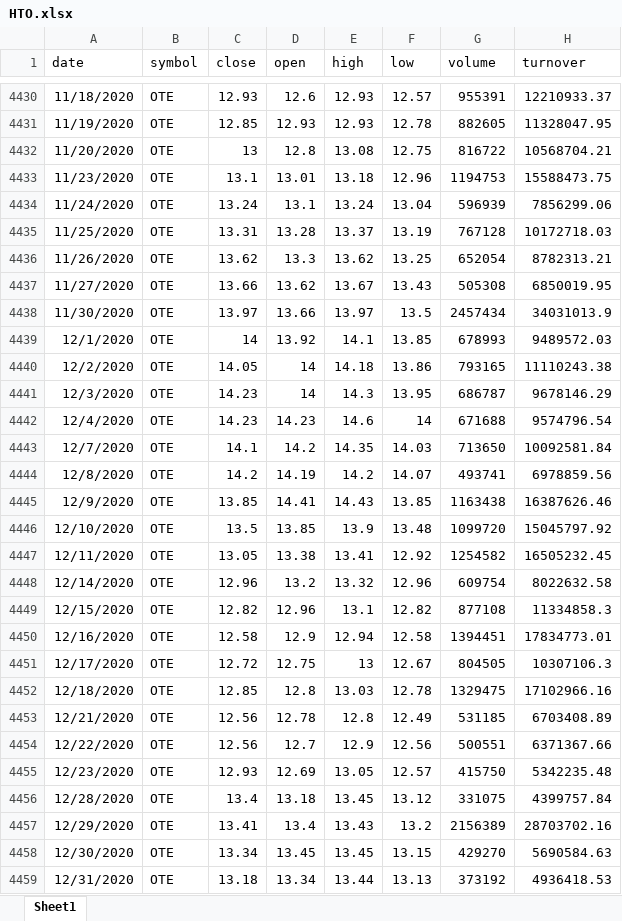
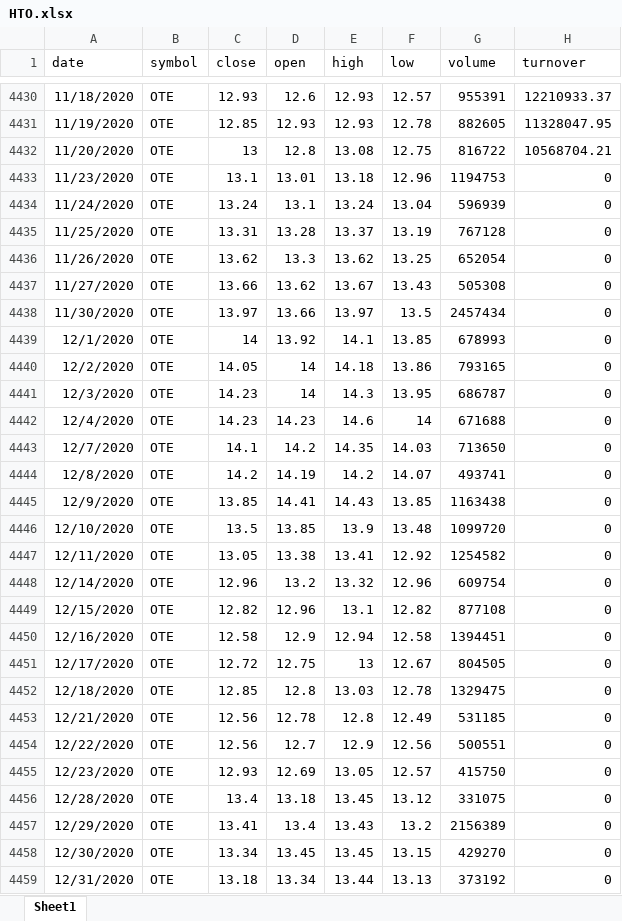
Before and after one commit to nchris/pythoncourse, an Excel workbook: HTO.xlsx, sheet Sheet1, drawn as a sheet; only a part is shown, gaps mark what is left out; values as stored, in another font and other column widths than the file's, no borders; the diff covers the shown part only; the diff names each change by its address in the sheet, - before the commit and + after, or states it on an @@ line.

Commit message:
Add files via upload

```diff
--- a/HTO.xlsx (sheet Sheet1)
+++ b/HTO.xlsx (sheet Sheet1)
-H4433 (turnover): 15588473.75
+H4433 (turnover): 0
-H4434 (turnover): 7856299.06
+H4434 (turnover): 0
-H4435 (turnover): 10172718.03
+H4435 (turnover): 0
-H4436 (turnover): 8782313.21
+H4436 (turnover): 0
-H4437 (turnover): 6850019.95
+H4437 (turnover): 0
-H4438 (turnover): 34031013.9
+H4438 (turnover): 0
-H4439 (turnover): 9489572.03
+H4439 (turnover): 0
-H4440 (turnover): 11110243.38
+H4440 (turnover): 0
-H4441 (turnover): 9678146.29
+H4441 (turnover): 0
-H4442 (turnover): 9574796.54
+H4442 (turnover): 0
-H4443 (turnover): 10092581.84
+H4443 (turnover): 0
-H4444 (turnover): 6978859.56
+H4444 (turnover): 0
-H4445 (turnover): 16387626.46
+H4445 (turnover): 0
-H4446 (turnover): 15045797.92
+H4446 (turnover): 0
-H4447 (turnover): 16505232.45
+H4447 (turnover): 0
-H4448 (turnover): 8022632.58
+H4448 (turnover): 0
-H4449 (turnover): 11334858.3
+H4449 (turnover): 0
-H4450 (turnover): 17834773.01
+H4450 (turnover): 0
-H4451 (turnover): 10307106.3
+H4451 (turnover): 0
-H4452 (turnover): 17102966.16
+H4452 (turnover): 0
-H4453 (turnover): 6703408.89
+H4453 (turnover): 0
-H4454 (turnover): 6371367.66
+H4454 (turnover): 0
-H4455 (turnover): 5342235.48
+H4455 (turnover): 0
-H4456 (turnover): 4399757.84
+H4456 (turnover): 0
-H4457 (turnover): 28703702.16
+H4457 (turnover): 0
-H4458 (turnover): 5690584.63
+H4458 (turnover): 0
-H4459 (turnover): 4936418.53
+H4459 (turnover): 0
```
Also changed, not shown: 162 added rows and 34 edited cells elsewhere in this sheet.
